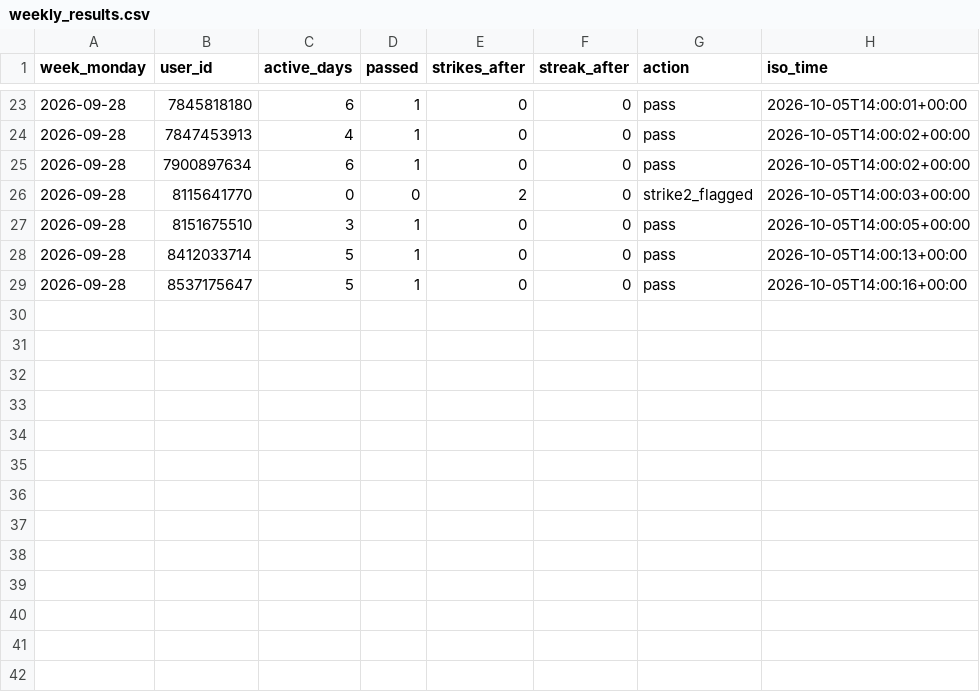
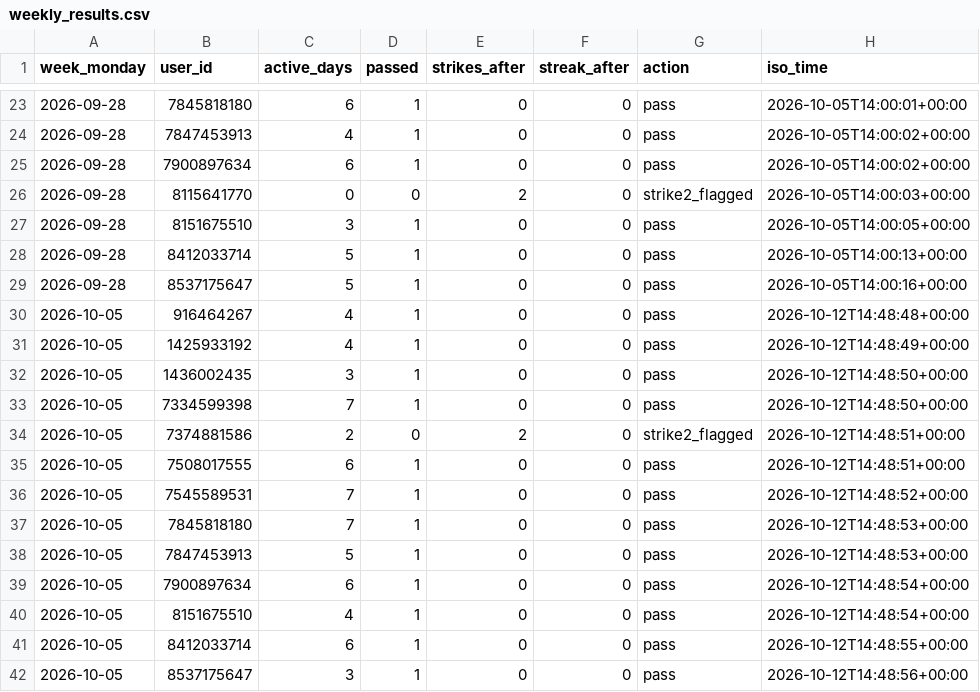
Before and after one commit to Mehinewe/weekly-topic-t, a CSV file: weekly_results.csv, drawn as a sheet; only a part is shown, gaps mark what is left out.

```diff
--- a/weekly_results.csv
+++ b/weekly_results.csv
@@ -29 +29,14 @@ week_monday,user_id,active_days,passed,strikes_after,streak_after,action,iso_tim
 2026-09-28,8537175647,5,1,0,0,pass,2026-10-05T14:00:16+00:00
+2026-10-05,916464267,4,1,0,0,pass,2026-10-12T14:48:48+00:00
+2026-10-05,1425933192,4,1,0,0,pass,2026-10-12T14:48:49+00:00
+2026-10-05,1436002435,3,1,0,0,pass,2026-10-12T14:48:50+00:00
+2026-10-05,7334599398,7,1,0,0,pass,2026-10-12T14:48:50+00:00
+2026-10-05,7374881586,2,0,2,0,strike2_flagged,2026-10-12T14:48:51+00:00
+2026-10-05,7508017555,6,1,0,0,pass,2026-10-12T14:48:51+00:00
+2026-10-05,7545589531,7,1,0,0,pass,2026-10-12T14:48:52+00:00
+2026-10-05,7845818180,7,1,0,0,pass,2026-10-12T14:48:53+00:00
+2026-10-05,7847453913,5,1,0,0,pass,2026-10-12T14:48:53+00:00
+2026-10-05,7900897634,6,1,0,0,pass,2026-10-12T14:48:54+00:00
+2026-10-05,8151675510,4,1,0,0,pass,2026-10-12T14:48:54+00:00
+2026-10-05,8412033714,6,1,0,0,pass,2026-10-12T14:48:55+00:00
+2026-10-05,8537175647,3,1,0,0,pass,2026-10-12T14:48:56+00:00
```
Also changed, not shown: members.csv, 1 other file.
